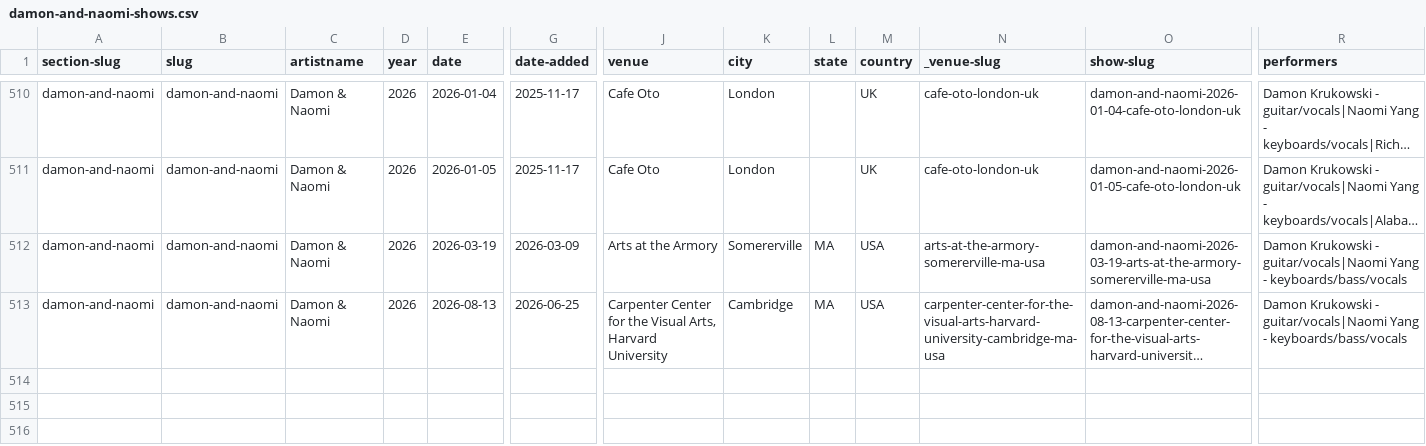
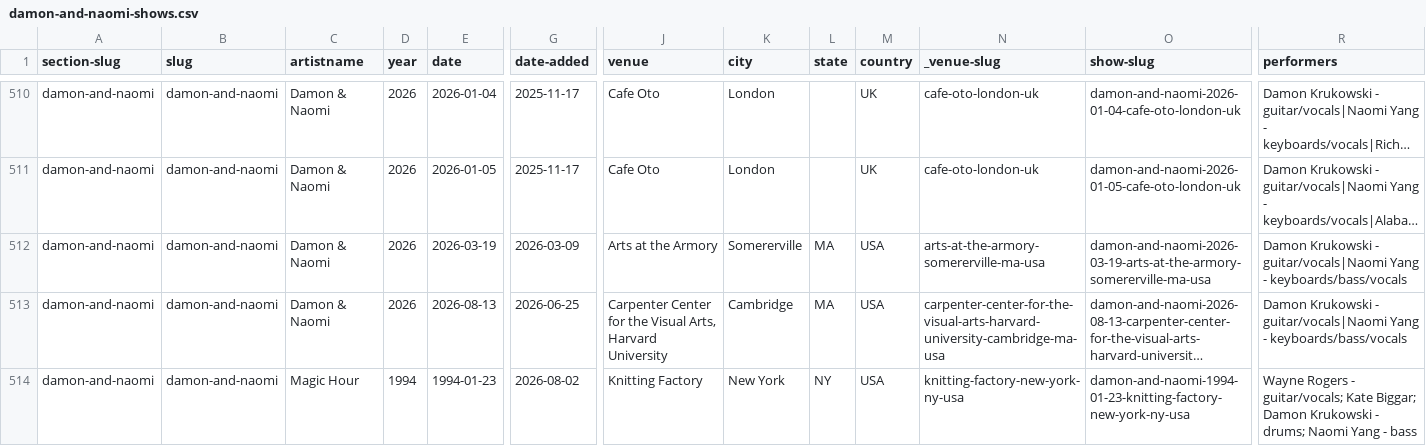
Before and after one commit to grange85/ahfow-database, a CSV file: _data/gigography/damon-and-naomi-shows.csv, drawn as a sheet; only a part is shown, gaps mark what is left out; long unchanged cells end in …; rows hold the shown columns only; the diff names each change by its address in the sheet, - before the commit and + after, or states it on an @@ line.

Commit message:
Update 2 file(s): tracks.csv, damon-and-naomi-shows.csv

```diff
--- a/_data/gigography/damon-and-naomi-shows.csv
+++ b/_data/gigography/damon-and-naomi-shows.csv
+row 514: damon-and-naomi | damon-and-naomi | Magic Hour | 1994 | 1994-01-23 | 2026-08-02 | Knitting Factory | New York | NY | USA | knitting-factory-new-york-ny-usa | damon-and-naomi-1994-01-23-knitting-factory-new-york-ny-usa | Wayne Rogers - guitar/vocals; Kate Biggar; Damon Krukowski - drums; Naomi Yang - bass
```
Also changed, not shown: _data/discography/tracks.csv.
